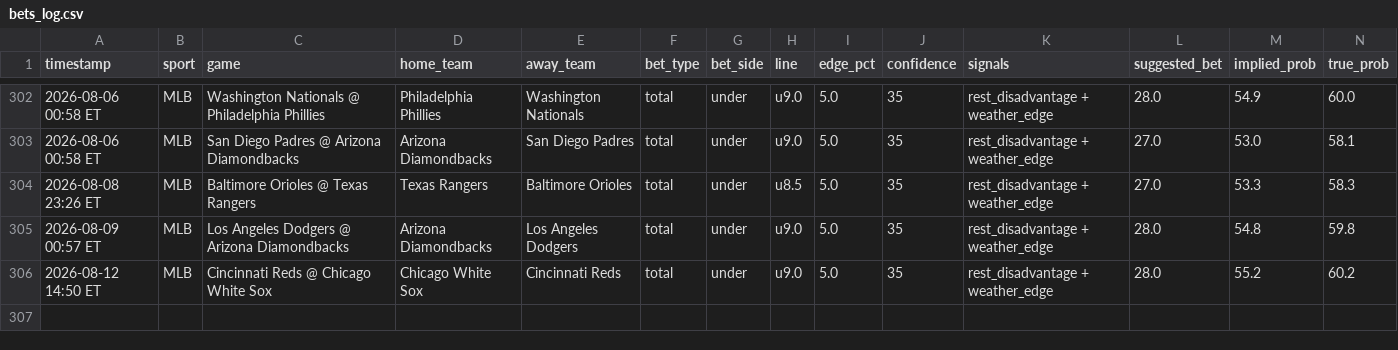
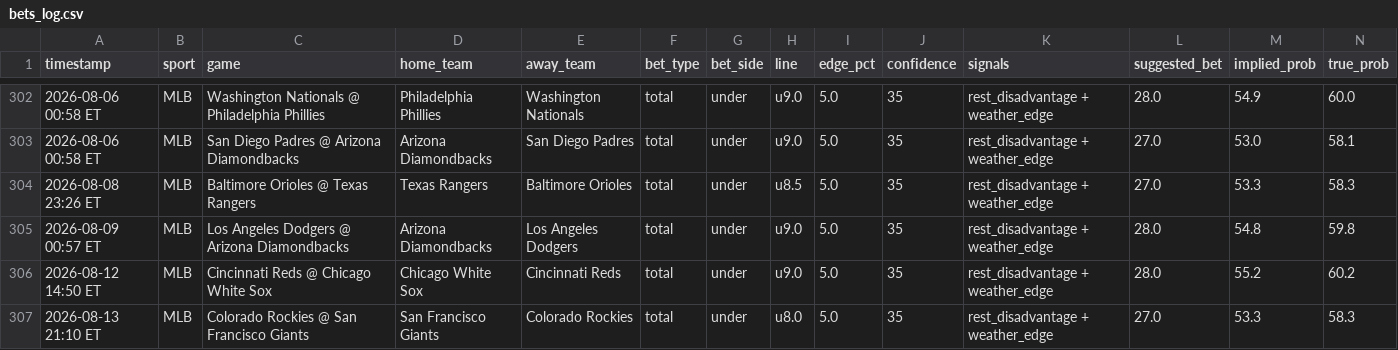
Before and after one commit to mehpackers13/fanduel-bot, a CSV file: bets_log.csv, drawn as a sheet; only a part is shown, gaps mark what is left out; rows hold the shown columns only; the diff names each change by its address in the sheet, - before the commit and + after, or states it on an @@ line.

```diff
--- a/bets_log.csv
+++ b/bets_log.csv
+row 307: 2026-08-13 21:10 ET | MLB | Colorado Rockies @ San Francisco Giants | San Francisco Giants | Colorado Rockies | total | under | u8.0 | 5.0 | 35 | rest_disadvantage + weather_edge | 27.0 | 53.3 | 58.3
```
Also changed, not shown: 4 other files.
